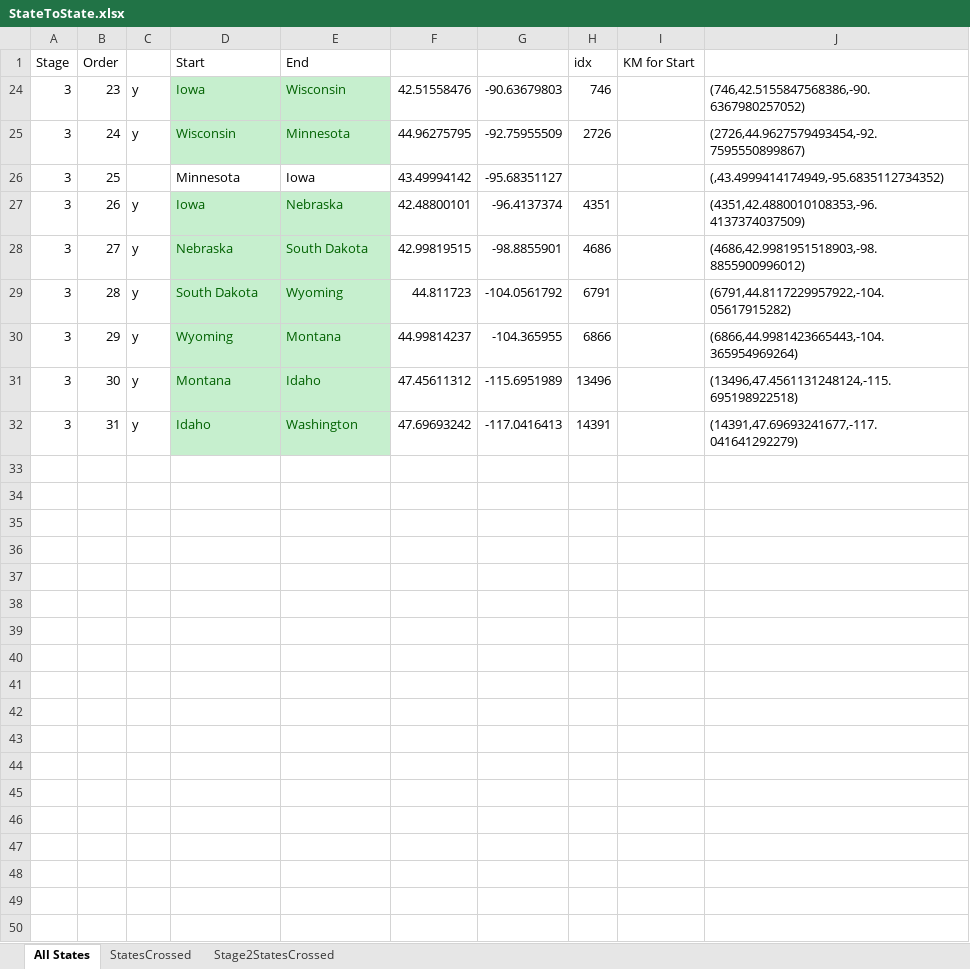
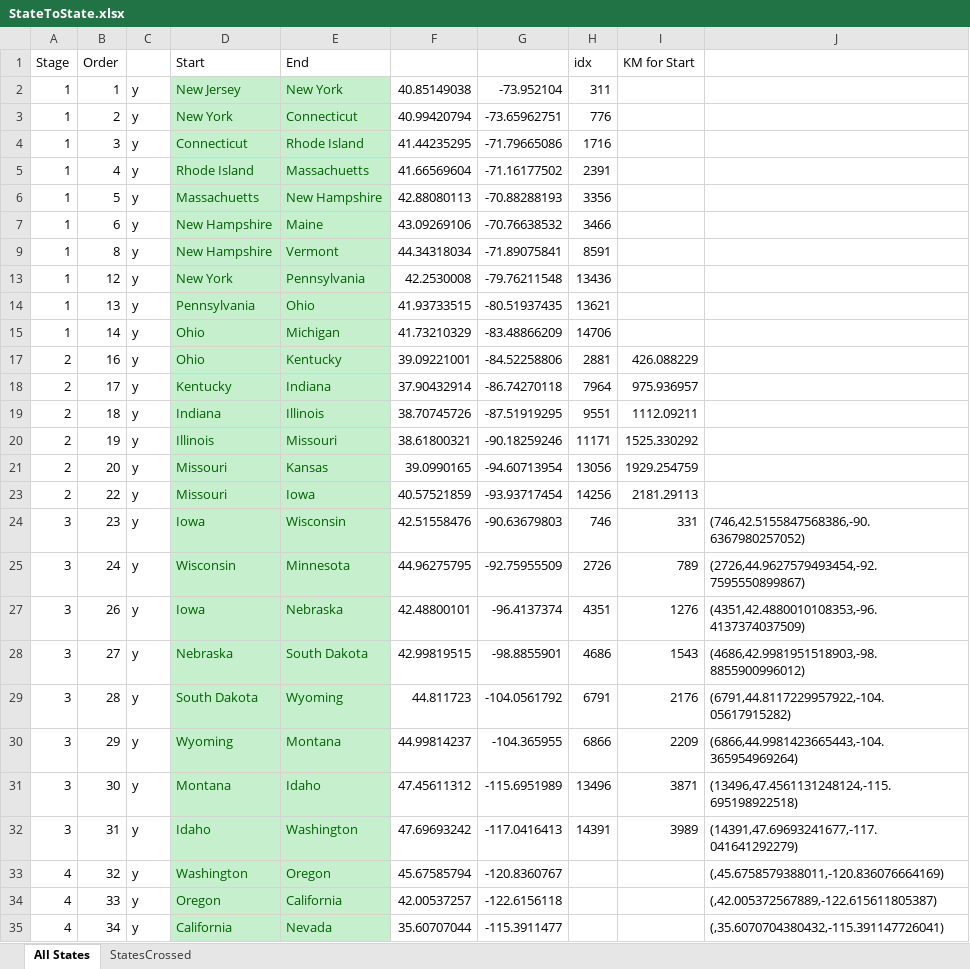
Before and after one commit to rwlpf/A_Quorum_Journey, an Excel workbook: Quroum_Round_USA/Stage1/StateToState.xlsx, sheet All States, drawn as a sheet; only a part is shown; values as stored, in another font and other column widths than the file's, no borders; removed rows and columns are numbered as before the commit, all else as after; the diff covers the shown part only; the diff names each change by its address in the sheet, - before the commit and + after, or states it on an @@ line.

Commit message:
Update StateToState.xlsx

```diff
--- a/Quroum_Round_USA/Stage1/StateToState.xlsx (sheet All States)
+++ b/Quroum_Round_USA/Stage1/StateToState.xlsx (sheet All States)
-sheet tab: Stage2StatesCrossed
@@ row 2 unhidden: 1 | 1 | y | New Jersey | New York | 40.85149038 | -73.952104 | 311 @@
@@ row 3 unhidden: 1 | 2 | y | New York | Connecticut | 40.99420794 | -73.65962751 | 776 @@
@@ row 4 unhidden: 1 | 3 | y | Connecticut | Rhode Island | 41.44235295 | -71.79665086 | 1716 @@
@@ row 5 unhidden: 1 | 4 | y | Rhode Island | Massachuetts | 41.66569604 | -71.16177502 | 2391 @@
@@ row 6 unhidden: 1 | 5 | y | Massachuetts | New Hampshire | 42.88080113 | -70.88288193 | 3356 @@
@@ row 7 unhidden: 1 | 6 | y | New Hampshire | Maine | 43.09269106 | -70.76638532 | 3466 @@
@@ row 9 unhidden: 1 | 8 | y | New Hampshire | Vermont | 44.34318034 | -71.89075841 | 8591 @@
@@ row 13 unhidden: 1 | 12 | y | New York | Pennsylvania | 42.2530008 | -79.76211548 | 13436 @@
@@ row 14 unhidden: 1 | 13 | y | Pennsylvania | Ohio | 41.93733515 | -80.51937435 | 13621 @@
@@ row 15 unhidden: 1 | 14 | y | Ohio | Michigan | 41.73210329 | -83.48866209 | 14706 @@
@@ row 17 unhidden: 2 | 16 | y | Ohio | Kentucky | 39.09221001 | -84.52258806 | 2881 | 426.088229 @@
@@ row 18 unhidden: 2 | 17 | y | Kentucky | Indiana | 37.90432914 | -86.74270118 | 7964 | 975.936957 @@
@@ row 19 unhidden: 2 | 18 | y | Indiana | Illinois | 38.70745726 | -87.51919295 | 9551 | 1112.09211 @@
@@ row 20 unhidden: 2 | 19 | y | Illinois | Missouri | 38.61800321 | -90.18259246 | 11171 | 1525.330292 @@
@@ row 21 unhidden: 2 | 20 | y | Missouri | Kansas | 39.0990165 | -94.60713954 | 13056 | 1929.254759 @@
@@ row 23 unhidden: 2 | 22 | y | Missouri | Iowa | 40.57521859 | -93.93717454 | 14256 | 2181.29113 @@
-I24 (KM for Start): (empty)
+I24 (KM for Start): 331
-I25 (KM for Start): (empty)
+I25 (KM for Start): 789
@@ row 26 hidden: 3 | 25 |  | Minnesota | Iowa | 43.49994142 | -95.68351127 |  |  | (,43.4999414174949,-95.6835112734352) @@
-I27 (KM for Start): (empty)
+I27 (KM for Start): 1276
-I28 (KM for Start): (empty)
+I28 (KM for Start): 1543
-I29 (KM for Start): (empty)
+I29 (KM for Start): 2176
-I30 (KM for Start): (empty)
+I30 (KM for Start): 2209
-I31 (KM for Start): (empty)
+I31 (KM for Start): 3871
-I32 (KM for Start): (empty)
+I32 (KM for Start): 3989
+row 33: 4 | 32 | y | Washington | Oregon | 45.67585794 | -120.8360767 |  |  | (,45.6758579388011,-120.836076664169)
+row 34: 4 | 33 | y | Oregon | California | 42.00537257 | -122.6156118 |  |  | (,42.005372567889,-122.615611805387)
+row 35: 4 | 34 | y | California | Nevada | 35.60707044 | -115.3911477 |  |  | (,35.6070704380432,-115.391147726041)
```
Also changed, not shown: 21 added rows elsewhere in this sheet, hidden cells.
